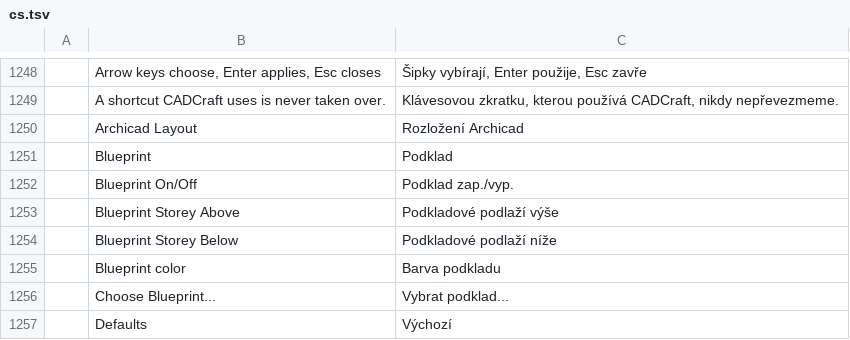
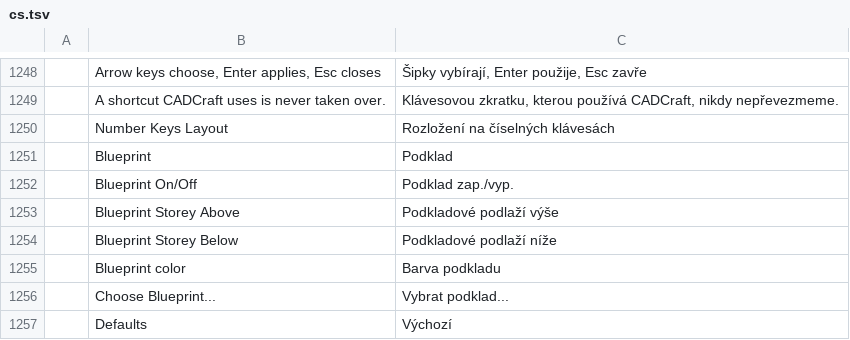
Before and after one commit to Alex-BB44/cadcraft, a TSV file: crates/ui-egui/src/i18n/cs.tsv, drawn as a sheet; only a part is shown, gaps mark what is left out; removed rows and columns are numbered as before the commit, all else as after; the diff names each change by its address in the sheet, - before the commit and + after, or states it on an @@ line.

```diff
--- a/crates/ui-egui/src/i18n/cs.tsv
+++ b/crates/ui-egui/src/i18n/cs.tsv
-row 1250:  | Archicad Layout | Rozložení Archicad
+row 1250:  | Number Keys Layout | Rozložení na číselných klávesách
```
Also changed, not shown: crates/ui-egui/src/i18n/ar.tsv, crates/ui-egui/src/i18n/el.tsv, 14 other files.
